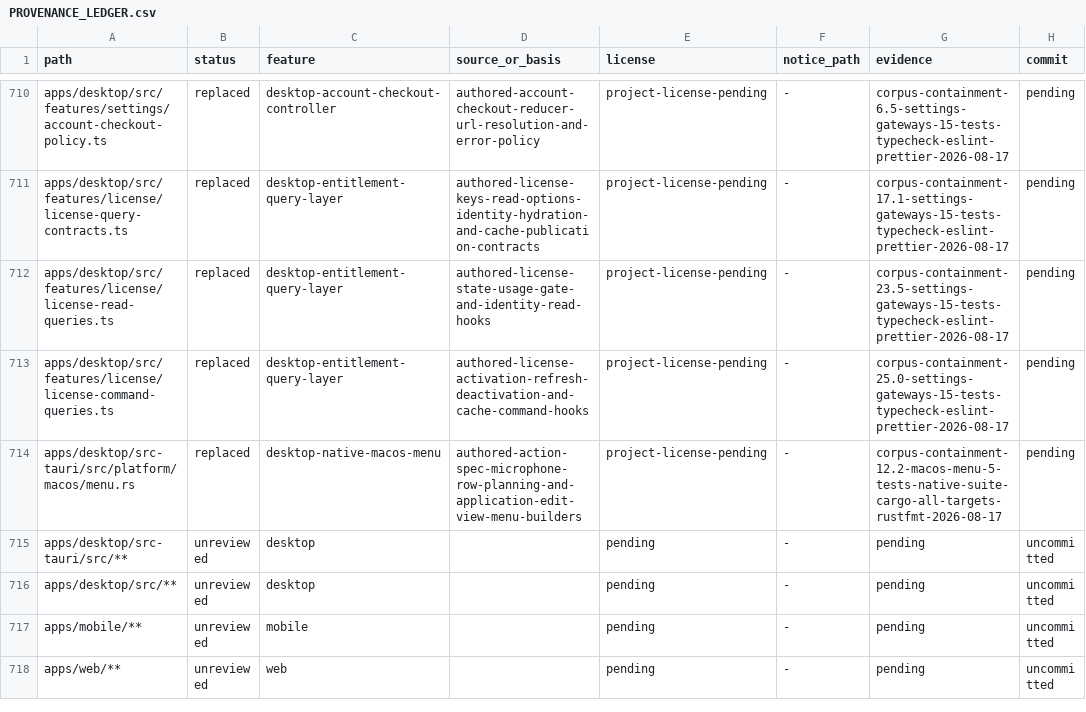
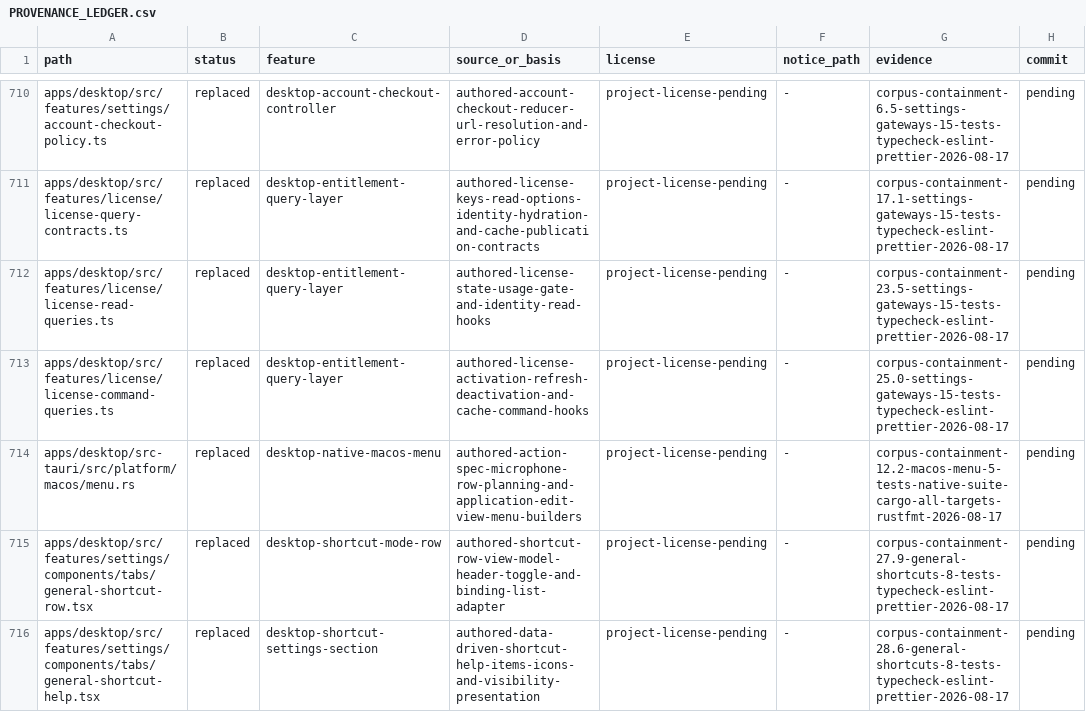
Before and after one commit to jamescardona11/looper, a CSV file: docs/rebuild/PROVENANCE_LEDGER.csv, drawn as a sheet; only a part is shown, gaps mark what is left out; the shorter side is filled out with more unchanged rows; the diff covers the shown part only; the diff names each change by its address in the sheet, - before the commit and + after, or states it on an @@ line.

Commit message:
refactor(desktop): model shortcut settings

```diff
--- a/docs/rebuild/PROVENANCE_LEDGER.csv
+++ b/docs/rebuild/PROVENANCE_LEDGER.csv
+row 715: apps/desktop/src/features/settings/components/tabs/general-shortcut-row.tsx | replaced | desktop-shortcut-mode-row | authored-shortcut-row-view-model-header-toggle-and-binding-list-adapter | project-license-pending | - | corpus-containment-27.9-general-shortcuts-8-tests-typecheck-eslint-prettier-2026-08-17 | pending
+row 716: apps/desktop/src/features/settings/components/tabs/general-shortcut-help.tsx | replaced | desktop-shortcut-settings-section | authored-data-driven-shortcut-help-items-icons-and-visibility-presentation | project-license-pending | - | corpus-containment-28.6-general-shortcuts-8-tests-typecheck-eslint-prettier-2026-08-17 | pending
```
Also changed, not shown: 2 added rows and 4 edited cells elsewhere in this file, 6 other files.
